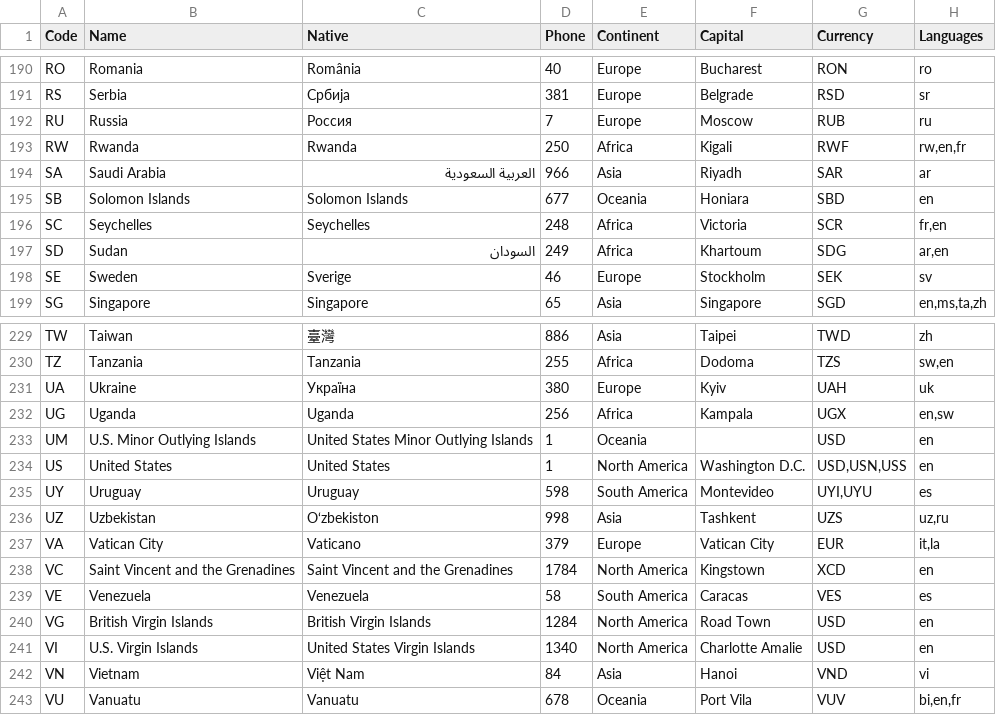
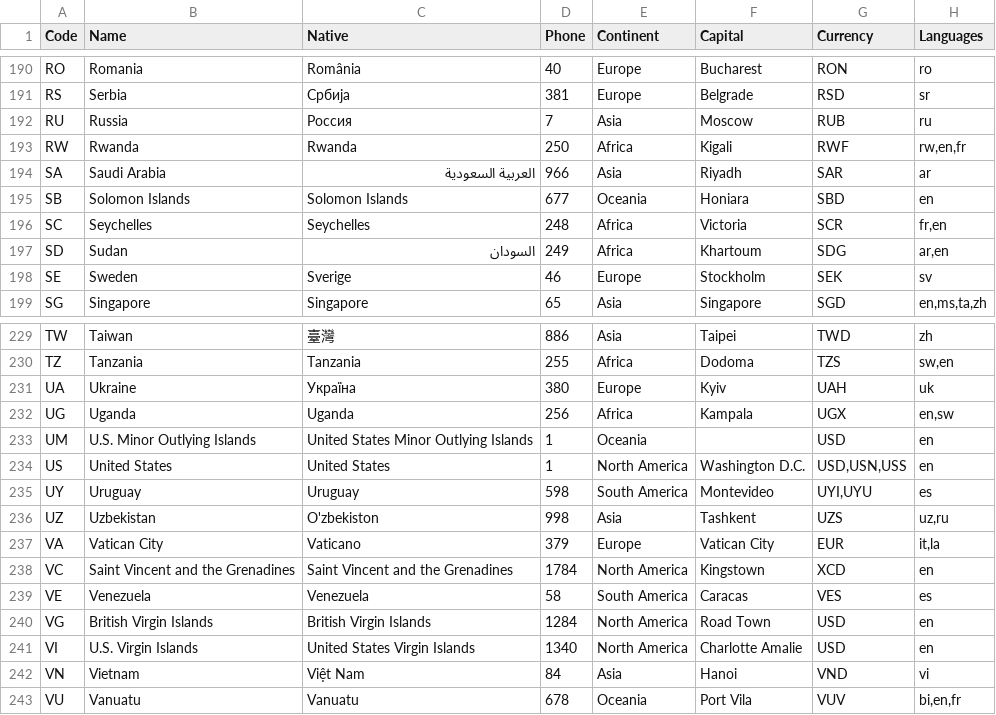
Before and after one commit to annexare/Countries, a CSV file: dist/countries.csv, drawn as a sheet; only a part is shown, gaps mark what is left out.

Commit message:
feat: rebuild data

```diff
--- a/dist/countries.csv
+++ b/dist/countries.csv
@@ -191,3 +191,3 @@
 "RS","Serbia","Србија","381","Europe","Belgrade","RSD","sr"
-"RU","Russia","Россия","7","Europe","Moscow","RUB","ru"
+"RU","Russia","Россия","7","Asia","Moscow","RUB","ru"
 "RW","Rwanda","Rwanda","250","Africa","Kigali","RWF","rw,en,fr"
@@ -235,3 +235,3 @@
 "UY","Uruguay","Uruguay","598","South America","Montevideo","UYI,UYU","es"
-"UZ","Uzbekistan","O‘zbekiston","998","Asia","Tashkent","UZS","uz,ru"
+"UZ","Uzbekistan","O'zbekiston","998","Asia","Tashkent","UZS","uz,ru"
 "VA","Vatican City","Vaticano","379","Europe","Vatican City","EUR","it,la"
```
Also changed, not shown: 13 other files.
